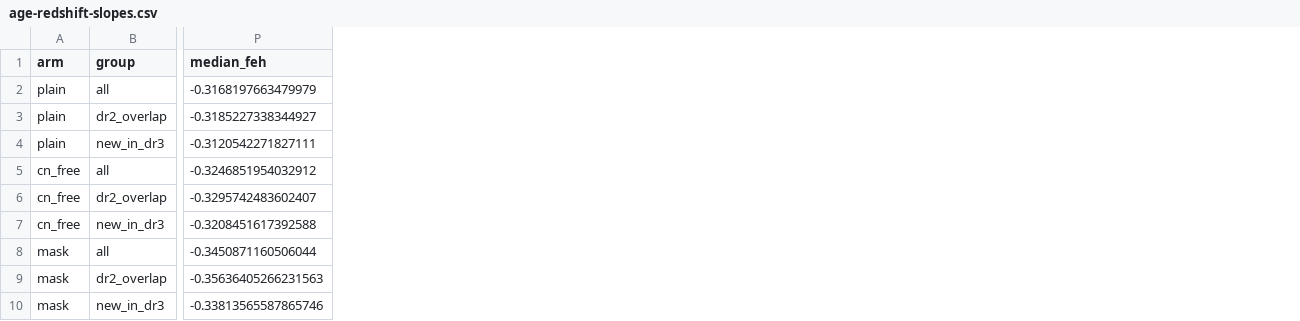
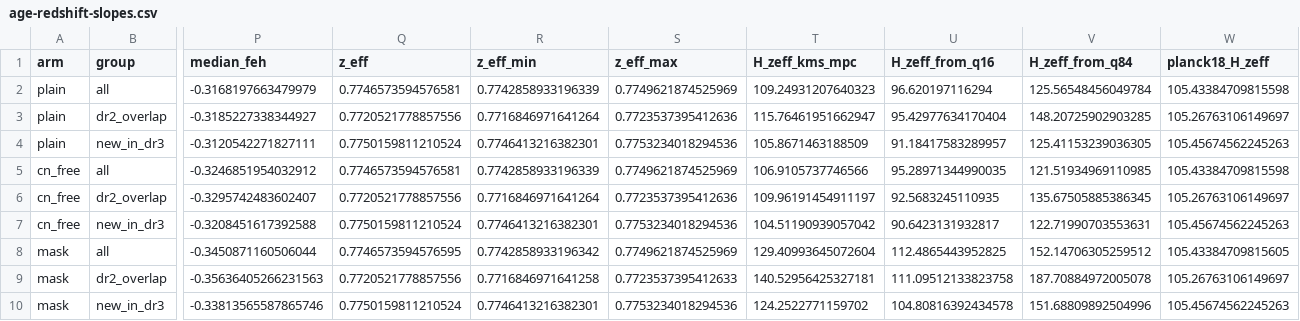
Before and after one commit to potatoist314/cosmic-chronometers-jwst, a CSV file: results/carbon-mask-window-2026-11-13/age-redshift-slopes.csv, drawn as a sheet; only a part is shown, gaps mark what is left out; the diff names each change by its address in the sheet, - before the commit and + after, or states it on an @@ line.

```diff
--- a/results/carbon-mask-window-2026-11-13/age-redshift-slopes.csv
+++ b/results/carbon-mask-window-2026-11-13/age-redshift-slopes.csv
+column Q (z_eff), rows 2-10: 0.7746573594576581 | 0.7720521778857556 | 0.7750159811210524 | 0.7746573594576581 | 0.7720521778857556 | 0.7750159811210524 | 0.7746573594576595 | 0.7720521778857556 | 0.7750159811210524
+column R (z_eff_min), rows 2-10: 0.7742858933196339 | 0.7716846971641264 | 0.7746413216382301 | 0.7742858933196339 | 0.7716846971641264 | 0.7746413216382301 | 0.7742858933196342 | 0.7716846971641258 | 0.7746413216382301
+column S (z_eff_max), rows 2-10: 0.7749621874525969 | 0.7723537395412636 | 0.7753234018294536 | 0.7749621874525969 | 0.7723537395412636 | 0.7753234018294536 | 0.7749621874525969 | 0.7723537395412633 | 0.7753234018294536
+column T (H_zeff_kms_mpc), rows 2-10: 109.24931207640323 | 115.76461951662947 | 105.8671463188509 | 106.9105737746566 | 109.96191454911197 | 104.51190939057042 | 129.40993645072604 | 140.52956425327181 | 124.2522771159702
+column U (H_zeff_from_q16), rows 2-10: 96.620197116294 | 95.42977634170404 | 91.18417583289957 | 95.28971344990035 | 92.5683245110935 | 90.6423131932817 | 112.4865443952825 | 111.09512133823758 | 104.80816392434578
+column V (H_zeff_from_q84), rows 2-10: 125.56548456049784 | 148.20725902903285 | 125.41153239036305 | 121.51934969110985 | 135.67505885386345 | 122.71990703553631 | 152.14706305259512 | 187.70884972005078 | 151.68809892504996
+column W (planck18_H_zeff), rows 2-10: 105.43384709815598 | 105.26763106149697 | 105.45674562245263 | 105.43384709815598 | 105.26763106149697 | 105.45674562245263 | 105.43384709815605 | 105.26763106149697 | 105.45674562245263
```
Also changed, not shown: results/mock-chronometer-window-2026-11-13/slopes.csv, 7 other files.
